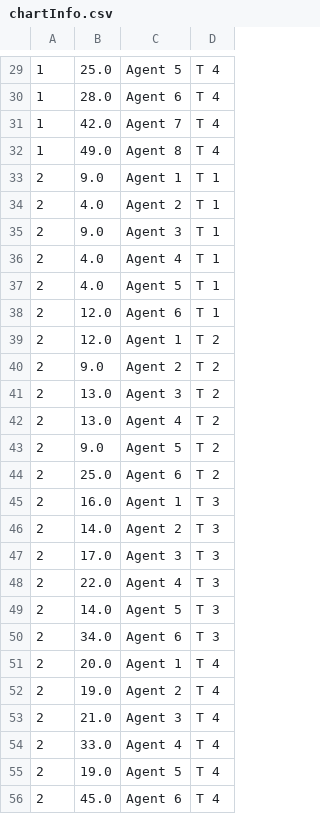
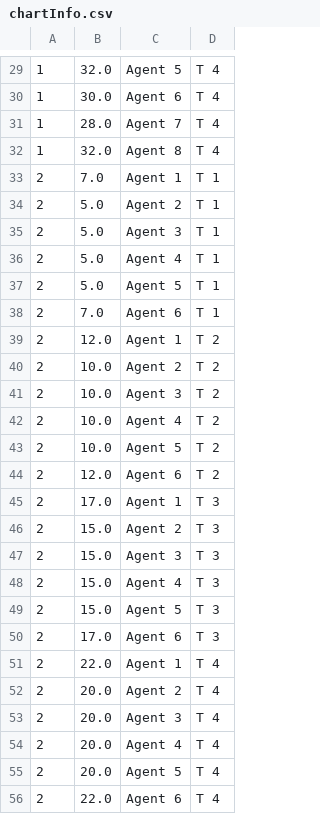
Before and after one commit to jkasante74/ThesisImplementation, a CSV file: HIR/chartInfo.csv, drawn as a sheet; only a part is shown, gaps mark what is left out; the diff covers the shown part only.

```diff
--- a/HIR/chartInfo.csv
+++ b/HIR/chartInfo.csv
@@ -29,28 +29,28 @@
-1,25.0,Agent 5,T 4
-1,28.0,Agent 6,T 4
-1,42.0,Agent 7,T 4
-1,49.0,Agent 8,T 4
-2,9.0,Agent 1,T 1
-2,4.0,Agent 2,T 1
-2,9.0,Agent 3,T 1
-2,4.0,Agent 4,T 1
-2,4.0,Agent 5,T 1
-2,12.0,Agent 6,T 1
+1,32.0,Agent 5,T 4
+1,30.0,Agent 6,T 4
+1,28.0,Agent 7,T 4
+1,32.0,Agent 8,T 4
+2,7.0,Agent 1,T 1
+2,5.0,Agent 2,T 1
+2,5.0,Agent 3,T 1
+2,5.0,Agent 4,T 1
+2,5.0,Agent 5,T 1
+2,7.0,Agent 6,T 1
 2,12.0,Agent 1,T 2
-2,9.0,Agent 2,T 2
-2,13.0,Agent 3,T 2
-2,13.0,Agent 4,T 2
-2,9.0,Agent 5,T 2
-2,25.0,Agent 6,T 2
-2,16.0,Agent 1,T 3
-2,14.0,Agent 2,T 3
-2,17.0,Agent 3,T 3
-2,22.0,Agent 4,T 3
-2,14.0,Agent 5,T 3
-2,34.0,Agent 6,T 3
-2,20.0,Agent 1,T 4
-2,19.0,Agent 2,T 4
-2,21.0,Agent 3,T 4
-2,33.0,Agent 4,T 4
-2,19.0,Agent 5,T 4
-2,45.0,Agent 6,T 4
+2,10.0,Agent 2,T 2
+2,10.0,Agent 3,T 2
+2,10.0,Agent 4,T 2
+2,10.0,Agent 5,T 2
+2,12.0,Agent 6,T 2
+2,17.0,Agent 1,T 3
+2,15.0,Agent 2,T 3
+2,15.0,Agent 3,T 3
+2,15.0,Agent 4,T 3
+2,15.0,Agent 5,T 3
+2,17.0,Agent 6,T 3
+2,22.0,Agent 1,T 4
+2,20.0,Agent 2,T 4
+2,20.0,Agent 3,T 4
+2,20.0,Agent 4,T 4
+2,20.0,Agent 5,T 4
+2,22.0,Agent 6,T 4
```
Also changed, not shown: 140 edited cells elsewhere in this file, HIR/SimLeaderBoard.csv, HIR/SimStats.csv, 23 other files.
